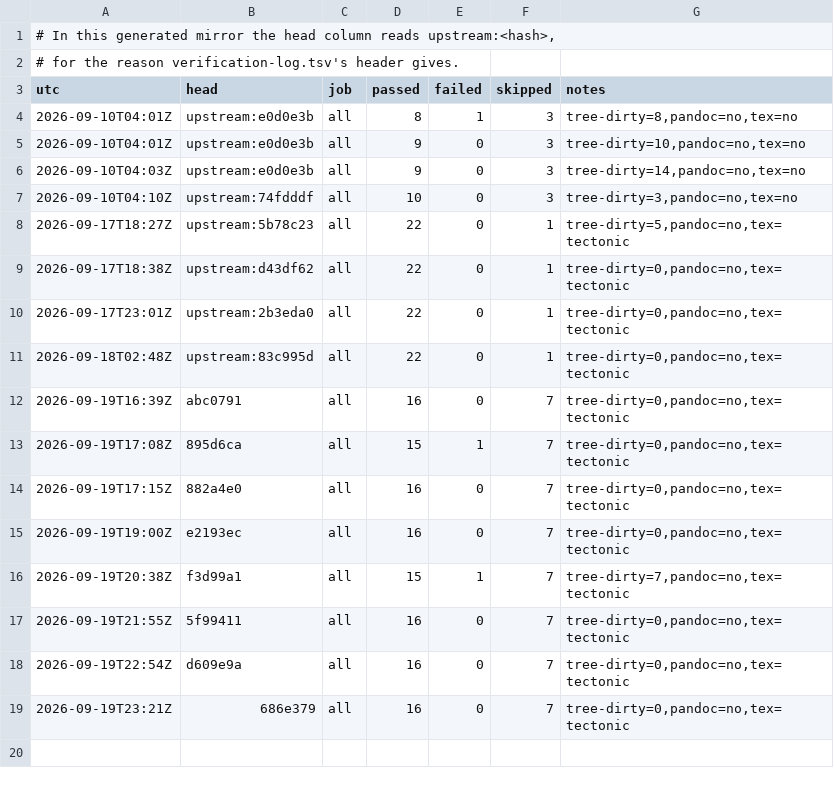
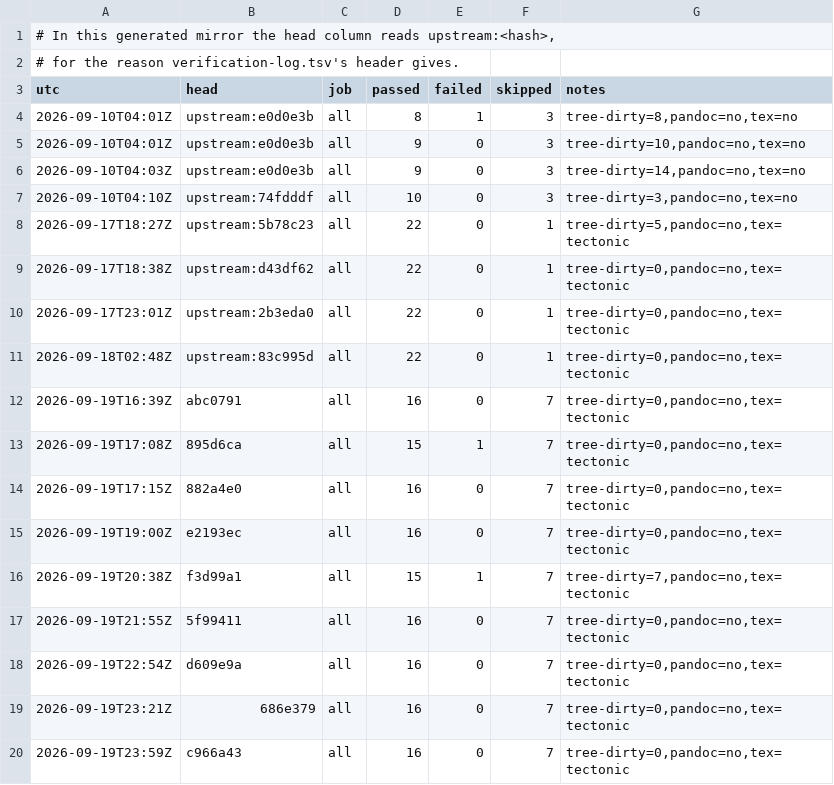
Before and after one commit to Melihakbulut221/nssoc, a TSV file: ci-local-log.tsv, drawn as a sheet; the diff names each change by its address in the sheet, - before the commit and + after, or states it on an @@ line.

```diff
--- a/ci-local-log.tsv
+++ b/ci-local-log.tsv
+row 20: 2026-09-19T23:59Z | c966a43 | all | 16 | 0 | 7 | tree-dirty=0,pandoc=no,tex=tectonic
```
Also changed, not shown: docs/80-artefact-digests.tsv, 10 other files.
